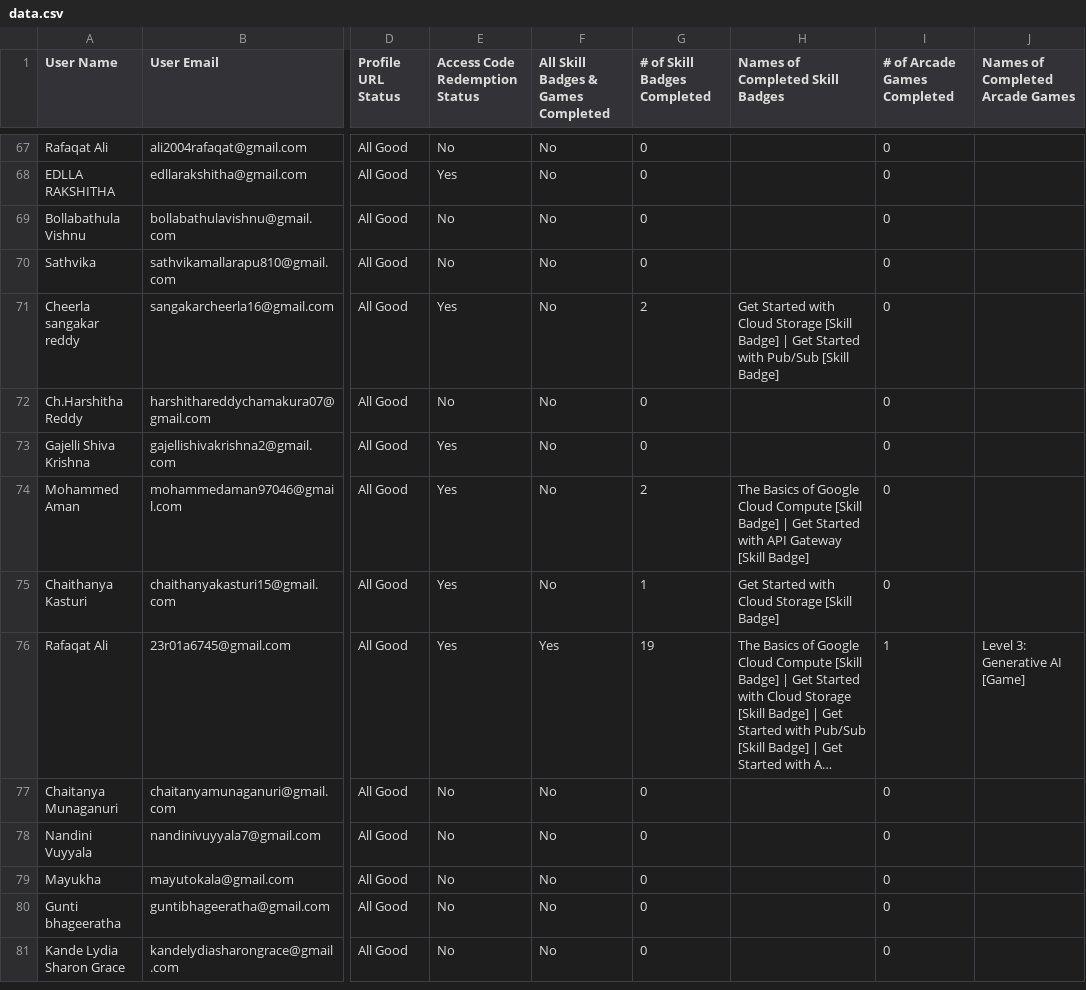
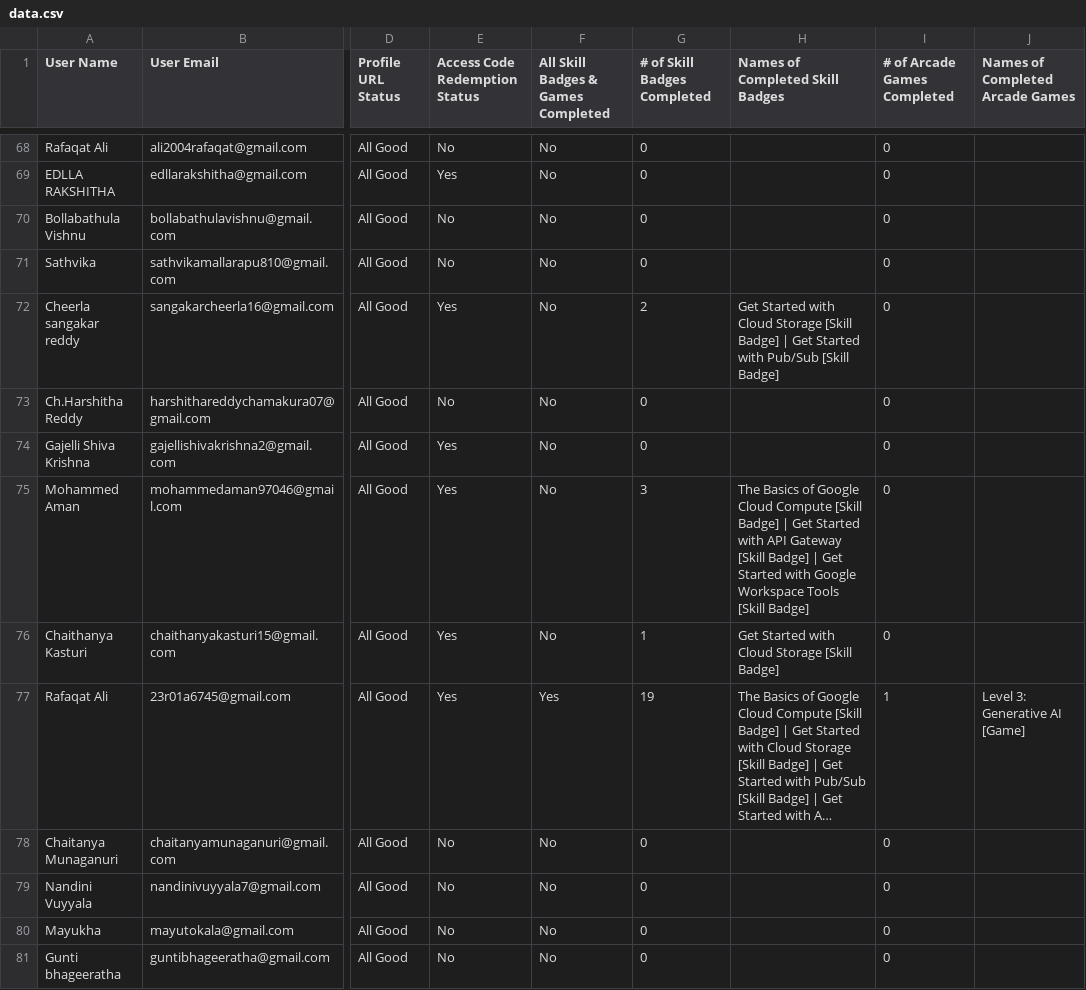
Before and after one commit to renaissance0ne/google_cloud_study_jams_2K25-26, a CSV file: public/data.csv, drawn as a sheet; only a part is shown, gaps mark what is left out; the shorter side is filled out with more unchanged rows; long unchanged cells end in …; addresses are those after the commit; the diff covers the shown part only; the diff names each change by its address in the sheet, - before the commit and + after, or states it on an @@ line.

```diff
--- a/public/data.csv
+++ b/public/data.csv
-G75 (# of Skill Badges Completed): 2
+G75 (# of Skill Badges Completed): 3
-H75 (Names of Completed Skill Badges): …[Skill Badge]
+H75 (Names of Completed Skill Badges): …[Skill Badge] | Get Started with Google Workspace Tools [Skill Badge]
```
Also changed, not shown: 1 added row and 68 edited cells elsewhere in this file.
